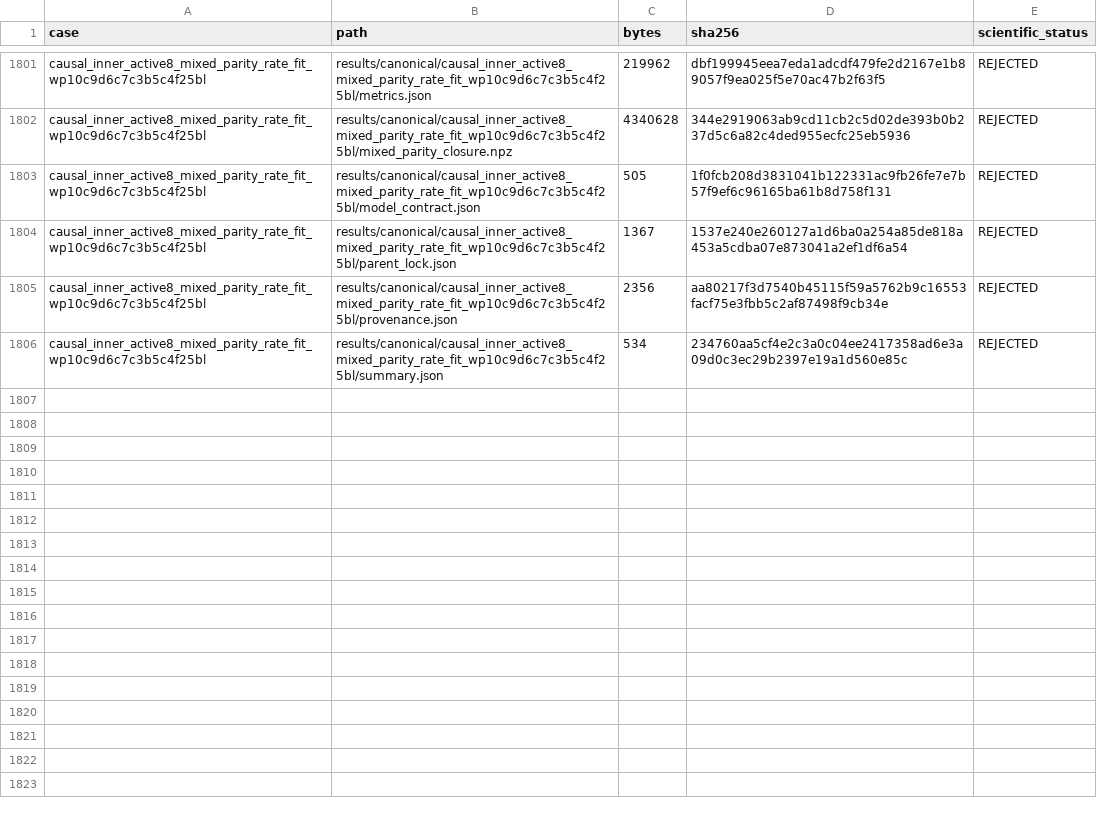
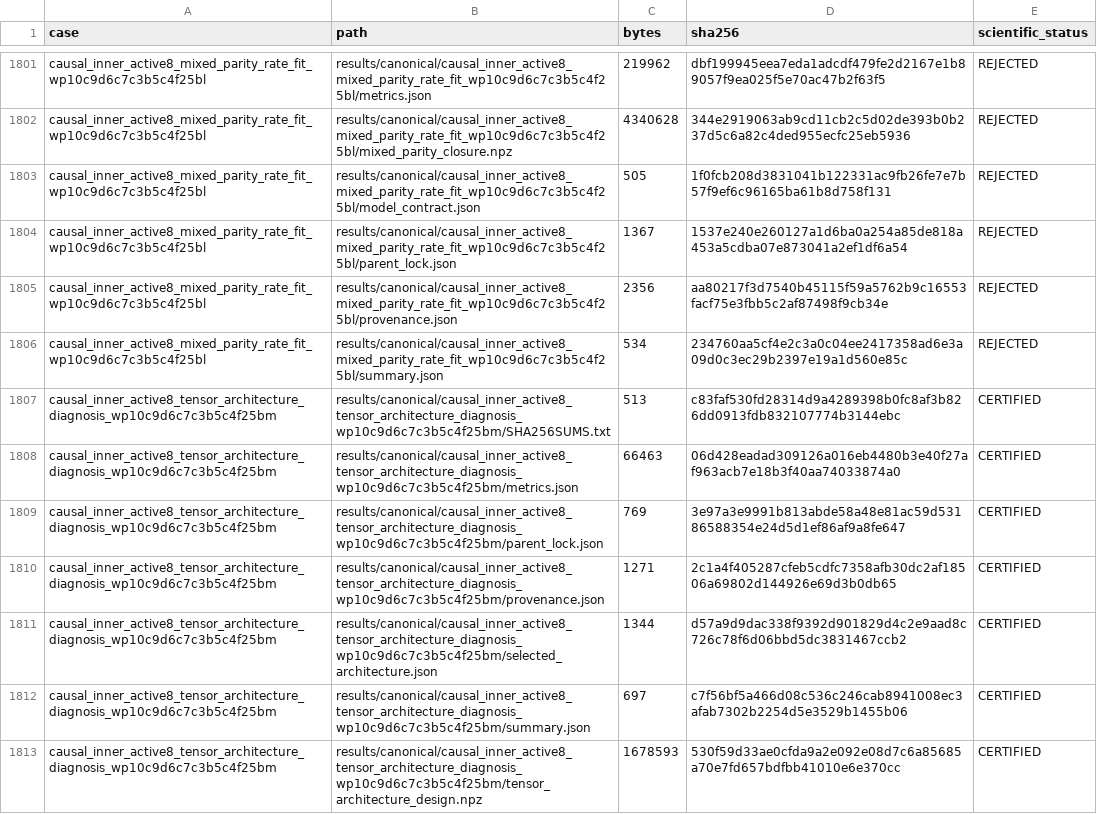
Before and after one commit to huanyang07/IMBH, a CSV file: results/manifests/canonical_artifacts.csv, drawn as a sheet; only a part is shown, gaps mark what is left out; the diff names each change by its address in the sheet, - before the commit and + after, or states it on an @@ line.

Commit message:
Certify active-8 tensor architecture diagnosis

```diff
--- a/results/manifests/canonical_artifacts.csv
+++ b/results/manifests/canonical_artifacts.csv
+row 1807: causal_inner_active8_tensor_architecture_diagnosis_wp10c9d6c7c3b5c4f25bm | results/canonical/causal_inner_active8_tensor_architecture_diagnosis_wp10c9d6c7c3b5c4f25bm/SHA256SUMS.txt | 513 | c83faf530fd28314d9a4289398b0fc8af3b826dd0913fdb832107774b3144ebc | CERTIFIED
+row 1808: causal_inner_active8_tensor_architecture_diagnosis_wp10c9d6c7c3b5c4f25bm | results/canonical/causal_inner_active8_tensor_architecture_diagnosis_wp10c9d6c7c3b5c4f25bm/metrics.json | 66463 | 06d428eadad309126a016eb4480b3e40f27af963acb7e18b3f40aa74033874a0 | CERTIFIED
+row 1809: causal_inner_active8_tensor_architecture_diagnosis_wp10c9d6c7c3b5c4f25bm | results/canonical/causal_inner_active8_tensor_architecture_diagnosis_wp10c9d6c7c3b5c4f25bm/parent_lock.json | 769 | 3e97a3e9991b813abde58a48e81ac59d53186588354e24d5d1ef86af9a8fe647 | CERTIFIED
+row 1810: causal_inner_active8_tensor_architecture_diagnosis_wp10c9d6c7c3b5c4f25bm | results/canonical/causal_inner_active8_tensor_architecture_diagnosis_wp10c9d6c7c3b5c4f25bm/provenance.json | 1271 | 2c1a4f405287cfeb5cdfc7358afb30dc2af18506a69802d144926e69d3b0db65 | CERTIFIED
+row 1811: causal_inner_active8_tensor_architecture_diagnosis_wp10c9d6c7c3b5c4f25bm | results/canonical/causal_inner_active8_tensor_architecture_diagnosis_wp10c9d6c7c3b5c4f25bm/selected_architecture.json | 1344 | d57a9d9dac338f9392d901829d4c2e9aad8c726c78f6d06bbd5dc3831467ccb2 | CERTIFIED
+row 1812: causal_inner_active8_tensor_architecture_diagnosis_wp10c9d6c7c3b5c4f25bm | results/canonical/causal_inner_active8_tensor_architecture_diagnosis_wp10c9d6c7c3b5c4f25bm/summary.json | 697 | c7f56bf5a466d08c536c246cab8941008ec3afab7302b2254d5e3529b1455b06 | CERTIFIED
+row 1813: causal_inner_active8_tensor_architecture_diagnosis_wp10c9d6c7c3b5c4f25bm | results/canonical/causal_inner_active8_tensor_architecture_diagnosis_wp10c9d6c7c3b5c4f25bm/tensor_architecture_design.npz | 1678593 | 530f59d33ae0cfda9a2e092e08d7c6a85685a70e7fd657bdfbb41010e6e370cc | CERTIFIED
```
Also changed, not shown: 9 other files.
